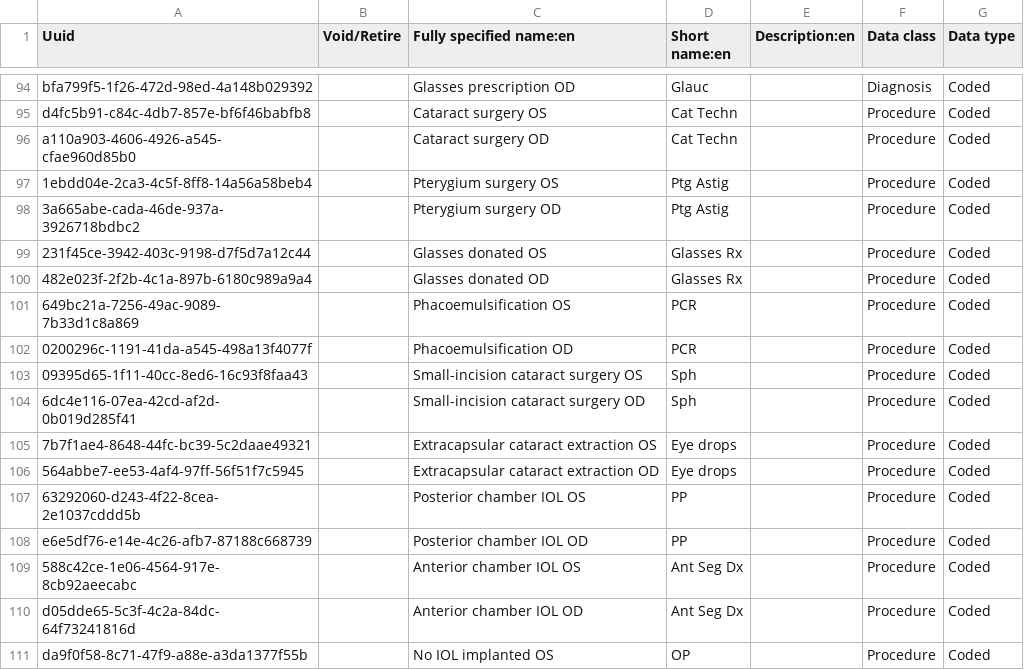
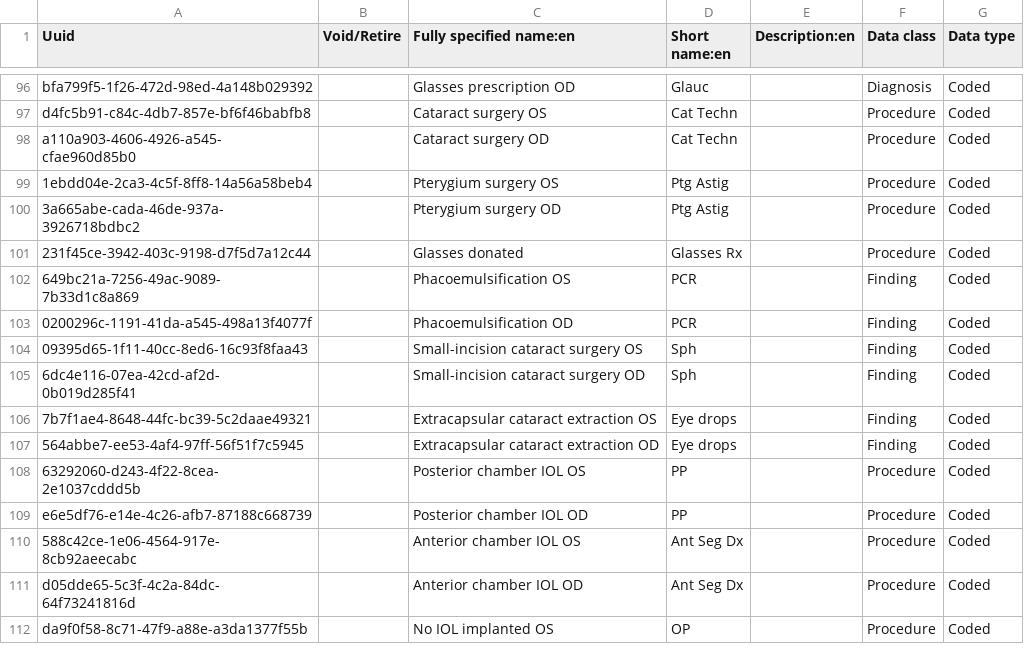
Before and after one commit to atmaxinger/openmrs-distro-referenceapplication, a CSV file: distro/configuration/concepts/augen-auf-concepts.csv, drawn as a sheet; only a part is shown, gaps mark what is left out; the diff covers the shown part only.

```diff
--- a/distro/configuration/concepts/augen-auf-concepts.csv
+++ b/distro/configuration/concepts/augen-auf-concepts.csv
@@ -98,10 +100,9 @@ a110a903-4606-4926-a545-cfae960d85b0,,Cataract surgery OD,Cat Techn,,Procedure,C
 3a665abe-cada-46de-937a-3926718bdbc2,,Pterygium surgery OD,Ptg Astig,,Procedure,Coded
-231f45ce-3942-403c-9198-d7f5d7a12c44,,Glasses donated OS,Glasses Rx,,Procedure,Coded
-482e023f-2f2b-4c1a-897b-6180c989a9a4,,Glasses donated OD,Glasses Rx,,Procedure,Coded
-649bc21a-7256-49ac-9089-7b33d1c8a869,,Phacoemulsification OS,PCR,,Procedure,Coded
-0200296c-1191-41da-a545-498a13f4077f,,Phacoemulsification OD,PCR,,Procedure,Coded
-09395d65-1f11-40cc-8ed6-16c93f8faa43,,Small-incision cataract surgery OS,Sph,,Procedure,Coded
-6dc4e116-07ea-42cd-af2d-0b019d285f41,,Small-incision cataract surgery OD,Sph,,Procedure,Coded
-7b7f1ae4-8648-44fc-bc39-5c2daae49321,,Extracapsular cataract extraction OS,Eye drops,,Procedure,Coded
-564abbe7-ee53-4af4-97ff-56f51f7c5945,,Extracapsular cataract extraction OD,Eye drops,,Procedure,Coded
+231f45ce-3942-403c-9198-d7f5d7a12c44,,Glasses donated,Glasses Rx,,Procedure,Coded
+649bc21a-7256-49ac-9089-7b33d1c8a869,,Phacoemulsification OS,PCR,,Finding,Coded
+0200296c-1191-41da-a545-498a13f4077f,,Phacoemulsification OD,PCR,,Finding,Coded
+09395d65-1f11-40cc-8ed6-16c93f8faa43,,Small-incision cataract surgery OS,Sph,,Finding,Coded
+6dc4e116-07ea-42cd-af2d-0b019d285f41,,Small-incision cataract surgery OD,Sph,,Finding,Coded
+7b7f1ae4-8648-44fc-bc39-5c2daae49321,,Extracapsular cataract extraction OS,Eye drops,,Finding,Coded
+564abbe7-ee53-4af4-97ff-56f51f7c5945,,Extracapsular cataract extraction OD,Eye drops,,Finding,Coded
 63292060-d243-4f22-8cea-2e1037cddd5b,,Posterior chamber IOL OS,PP,,Procedure,Coded
```
Also changed, not shown: 17 added rows and 2 edited cells elsewhere in this file.
